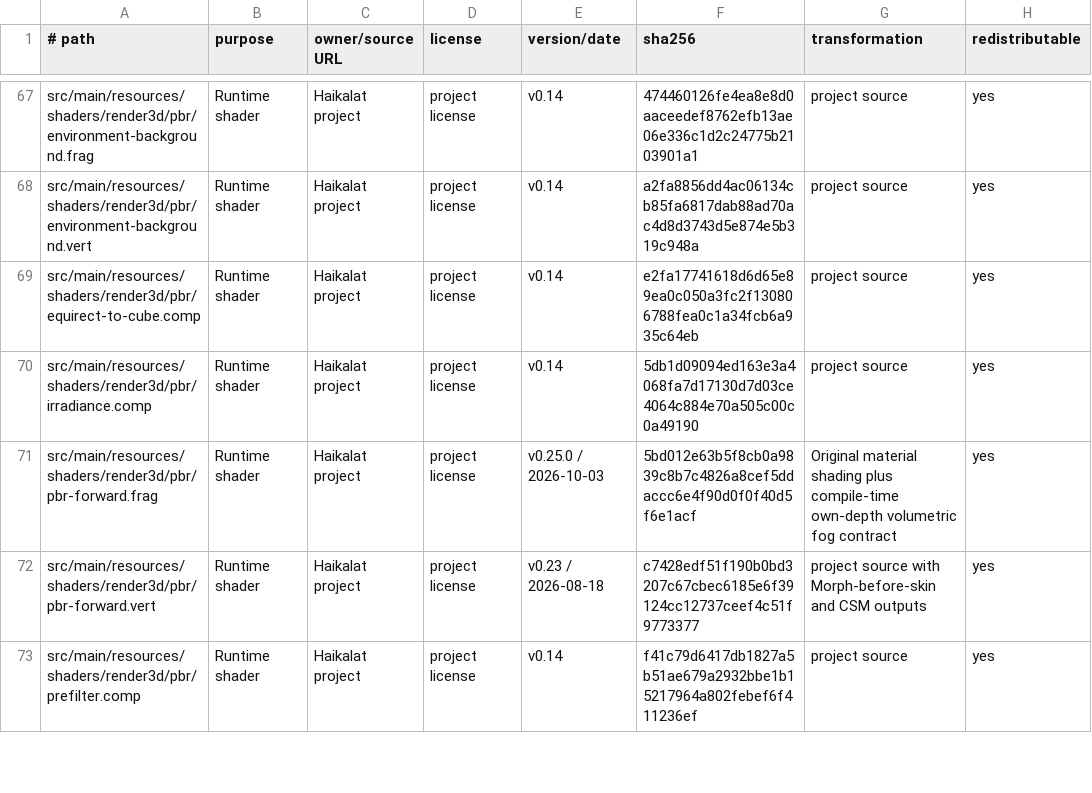
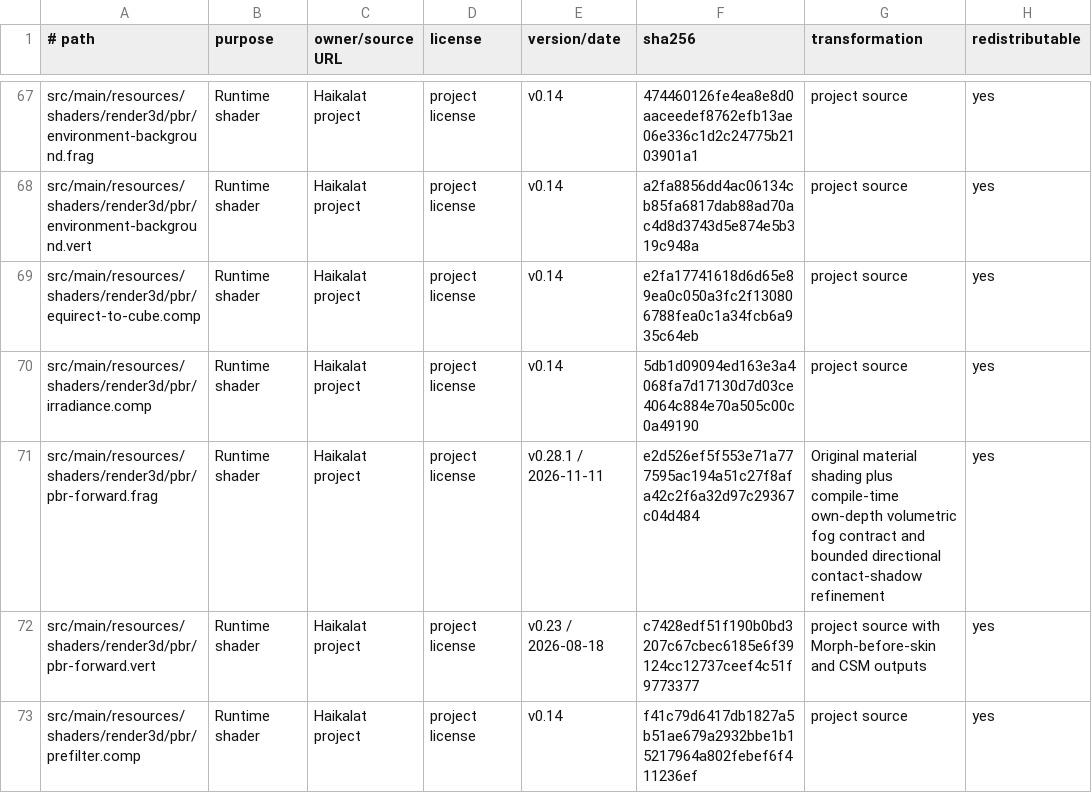
Before and after one commit to KLjiana/haikalat, a TSV file: docs/licenses/assets.tsv, drawn as a sheet; only a part is shown, gaps mark what is left out.

Commit message:
feat(render3d): add contact shadows

```diff
--- a/docs/licenses/assets.tsv
+++ b/docs/licenses/assets.tsv
@@ -70,3 +70,3 @@ src/main/resources/shaders/render3d/pbr/equirect-to-cube.comp	Runtime shader	Hai
 src/main/resources/shaders/render3d/pbr/irradiance.comp	Runtime shader	Haikalat project	project license	v0.14	5db1d09094ed163e3a4068fa7d17130d7d03ce4064c884e70a505c00c0a49190	project source	yes
-src/main/resources/shaders/render3d/pbr/pbr-forward.frag	Runtime shader	Haikalat project	project license	v0.25.0 / 2026-10-03	5bd012e63b5f8cb0a9839c8b7c4826a8cef5ddaccc6e4f90d0f0f40d5f6e1acf	Original material shading plus compile-time own-depth volumetric fog contract	yes
+src/main/resources/shaders/render3d/pbr/pbr-forward.frag	Runtime shader	Haikalat project	project license	v0.28.1 / 2026-11-11	e2d526ef5f553e71a777595ac194a51c27f8afa42c2f6a32d97c29367c04d484	Original material shading plus compile-time own-depth volumetric fog contract and bounded directional contact-shadow refinement	yes
 src/main/resources/shaders/render3d/pbr/pbr-forward.vert	Runtime shader	Haikalat project	project license	v0.23 / 2026-08-18	c7428edf51f190b0bd3207c67cbec6185e6f39124cc12737ceef4c51f9773377	project source with Morph-before-skin and CSM outputs	yes
```
Also changed, not shown: 14 other files.
